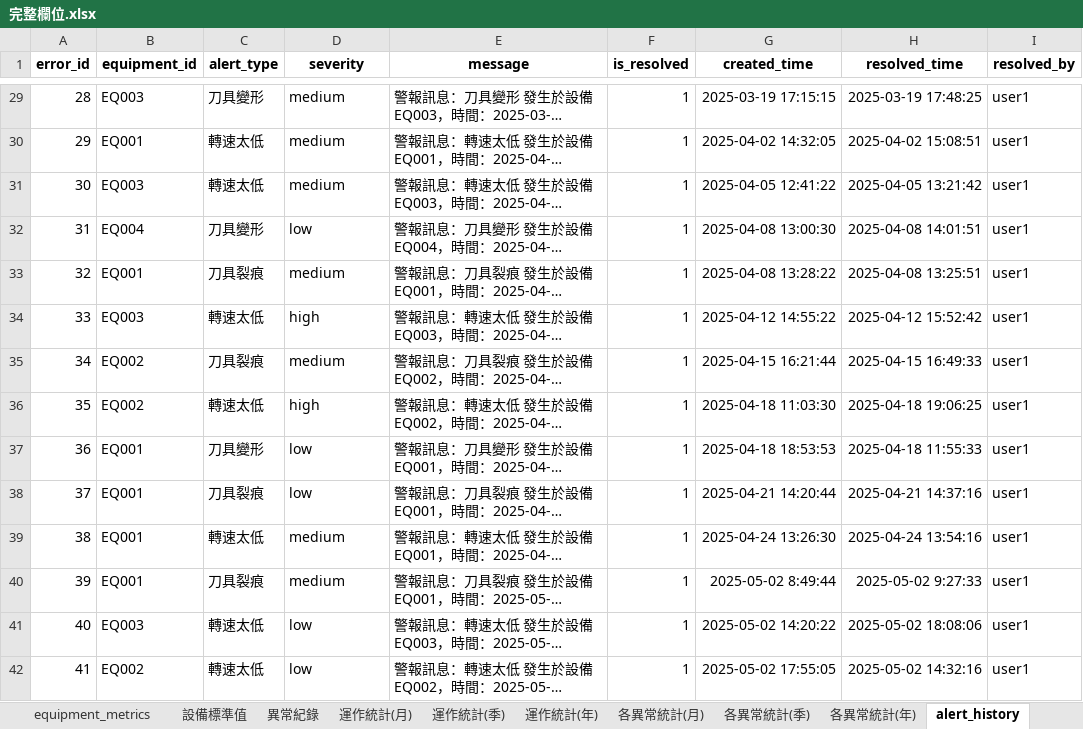
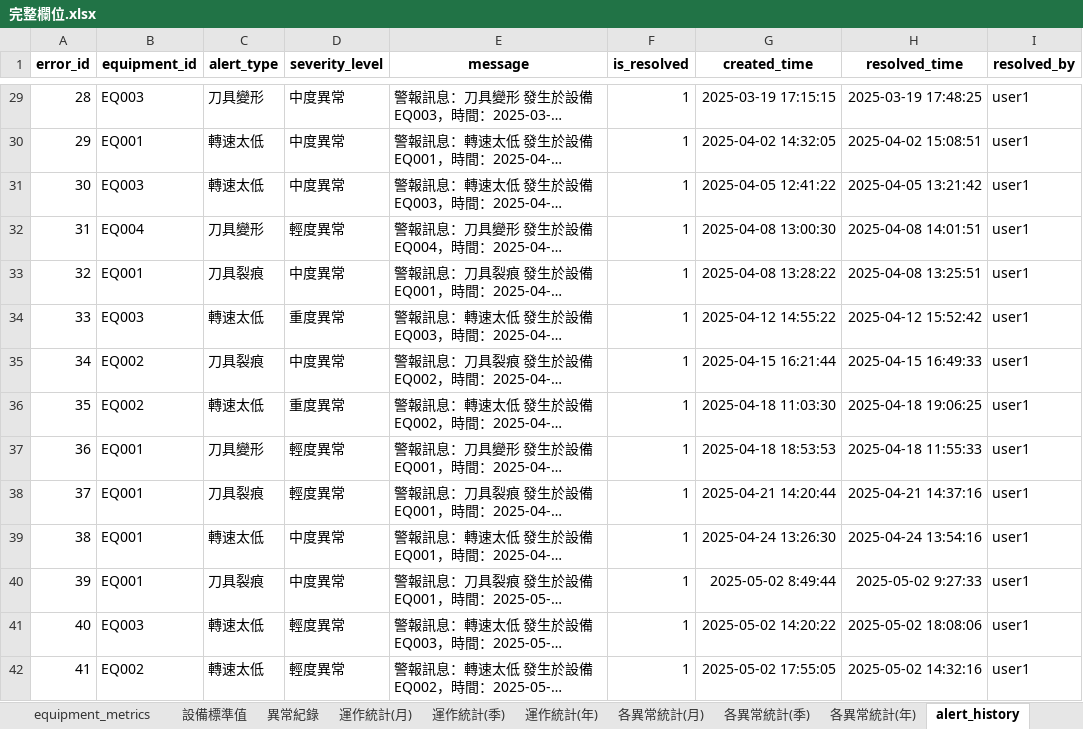
Before and after one commit to HungWeiChen310/capstone-project, an Excel workbook: data/完整欄位.xlsx, sheet alert_history, drawn as a sheet; only a part is shown, gaps mark what is left out; long unchanged cells end in …; values as stored, in another font and other column widths than the file's, no borders; the diff covers the shown part only; the diff names each change by its address in the sheet, - before the commit and + after, or states it on an @@ line.

Commit message:
feat: 將資料庫中alert_history資料表的severity欄位更名為severity_level，更新相關的Excel匯入設定

```diff
--- a/data/完整欄位.xlsx (sheet alert_history)
+++ b/data/完整欄位.xlsx (sheet alert_history)
-D1: severity
+D1: severity_level
-D29:D31 (severity_level): medium
+D29:D31 (severity_level): 中度異常
-D32 (severity_level): low
+D32 (severity_level): 輕度異常
-D33 (severity_level): medium
+D33 (severity_level): 中度異常
-D34 (severity_level): high
+D34 (severity_level): 重度異常
-D35 (severity_level): medium
+D35 (severity_level): 中度異常
-D36 (severity_level): high
+D36 (severity_level): 重度異常
-D37:D38 (severity_level): low
+D37:D38 (severity_level): 輕度異常
-D39:D40 (severity_level): medium
+D39:D40 (severity_level): 中度異常
-D41:D42 (severity_level): low
+D41:D42 (severity_level): 輕度異常
```
Also changed, not shown: 91 edited cells elsewhere in this sheet, sheet 異常紀錄, data/simulated_data (1).xlsx, 2 other files.
